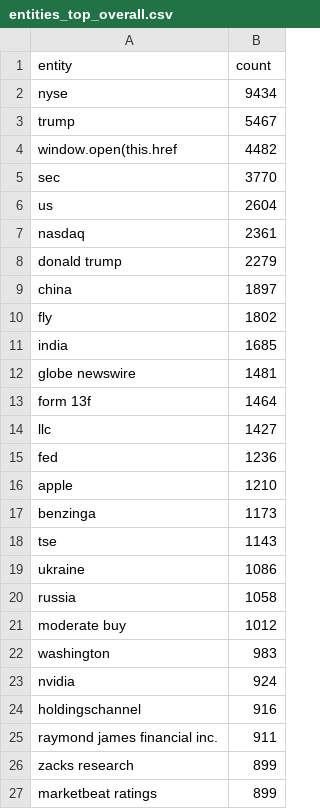
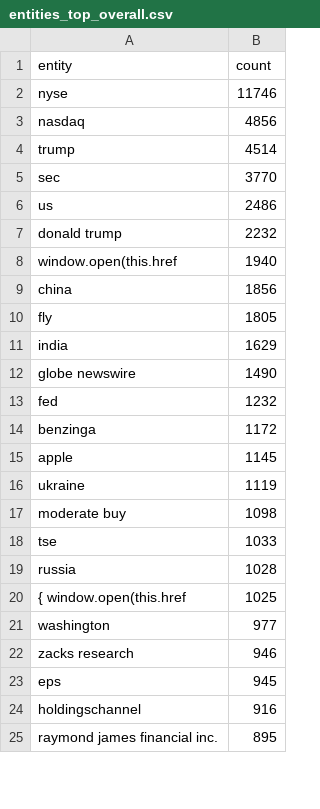
Before and after one commit to boseongkang/newstrend, a CSV file: reports/entities/entities_top_overall.csv, drawn as a sheet; only a part is shown; the diff covers the shown part only.

```diff
--- a/reports/entities/entities_top_overall.csv
+++ b/reports/entities/entities_top_overall.csv
@@ -1,27 +1,25 @@
 entity,count
-nyse,9434
-trump,5467
-window.open(this.href,4482
+nyse,11746
+nasdaq,4856
+trump,4514
 sec,3770
-us,2604
-nasdaq,2361
-donald trump,2279
-china,1897
-fly,1802
-india,1685
-globe newswire,1481
-form 13f,1464
-llc,1427
-fed,1236
-apple,1210
-benzinga,1173
-tse,1143
-ukraine,1086
-russia,1058
-moderate buy,1012
-washington,983
-nvidia,924
+us,2486
+donald trump,2232
+window.open(this.href,1940
+china,1856
+fly,1805
+india,1629
+globe newswire,1490
+fed,1232
+benzinga,1172
+apple,1145
+ukraine,1119
+moderate buy,1098
+tse,1033
+russia,1028
+{ window.open(this.href,1025
+washington,977
+zacks research,946
+eps,945
 holdingschannel,916
-raymond james financial inc.,911
-zacks research,899
-marketbeat ratings,899
+raymond james financial inc.,895
```
Also changed, not shown: 3 added rows, 1 removed row and 1 edited cell elsewhere in this file, reports/entities/entities_top_slopes.csv, reports/entities/entities_top_today.csv, 7 other files.
